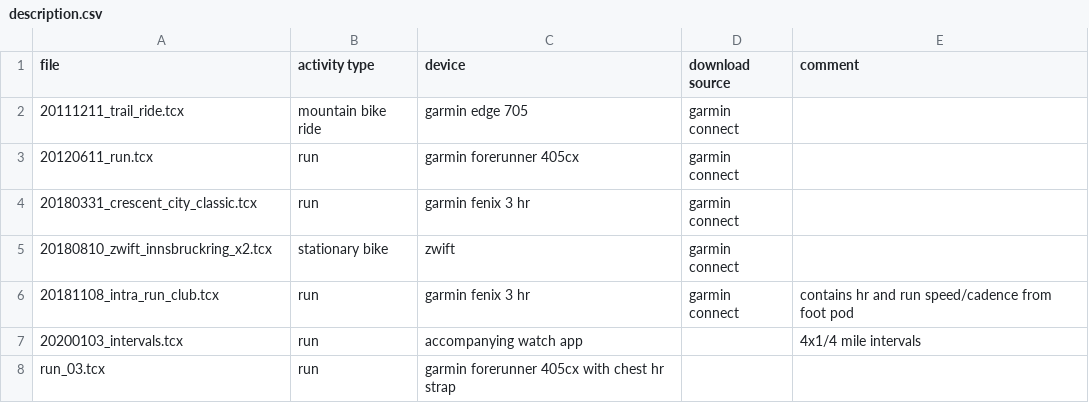
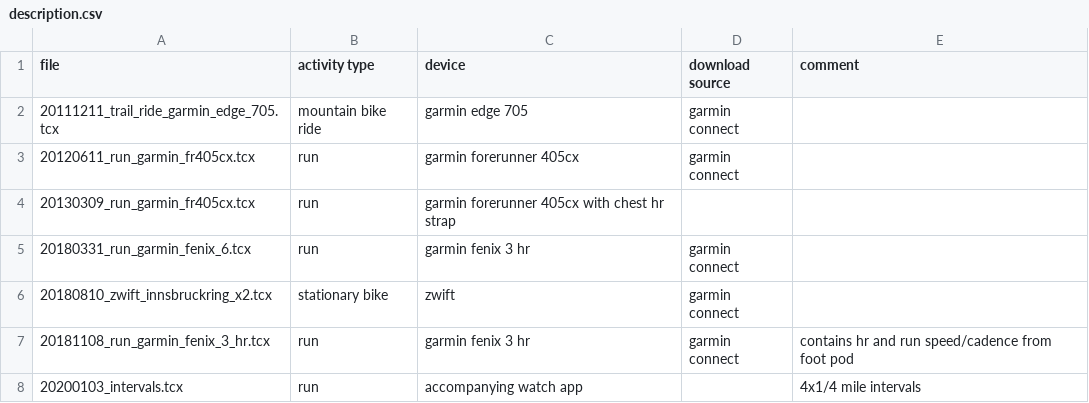
Before and after one commit to msimms/TestFilesForFitnessApps, a CSV file: tcx/description.csv, drawn as a sheet.

```diff
--- a/tcx/description.csv
+++ b/tcx/description.csv
@@ -1,8 +1,8 @@
 file,activity type,device,download source,comment
-20111211_trail_ride.tcx,mountain bike ride,garmin edge 705,garmin connect
-20120611_run.tcx,run,garmin forerunner 405cx,garmin connect
-20180331_crescent_city_classic.tcx,run,garmin fenix 3 hr,garmin connect,
+20111211_trail_ride_garmin_edge_705.tcx,mountain bike ride,garmin edge 705,garmin connect
+20120611_run_garmin_fr405cx.tcx,run,garmin forerunner 405cx,garmin connect
+20130309_run_garmin_fr405cx.tcx,run,garmin forerunner 405cx with chest hr strap,,,
+20180331_run_garmin_fenix_6.tcx,run,garmin fenix 3 hr,garmin connect,
 20180810_zwift_innsbruckring_x2.tcx,stationary bike,zwift,garmin connect,
-20181108_intra_run_club.tcx,run,garmin fenix 3 hr,garmin connect,contains hr and run speed/cadence from foot pod
+20181108_run_garmin_fenix_3_hr.tcx,run,garmin fenix 3 hr,garmin connect,contains hr and run speed/cadence from foot pod
 20200103_intervals.tcx,run,accompanying watch app,,4x1/4 mile intervals
-run_03.tcx,run,garmin forerunner 405cx with chest hr strap,,,
```
Also changed, not shown: fit/description.csv, 11 other files.
